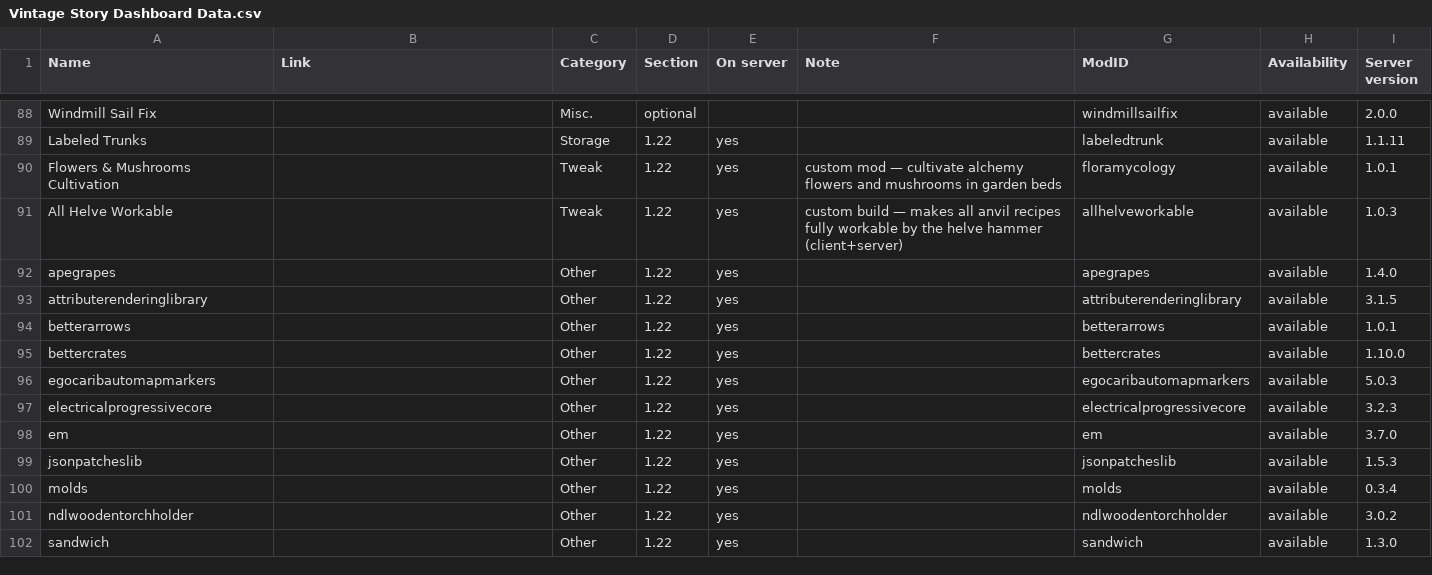
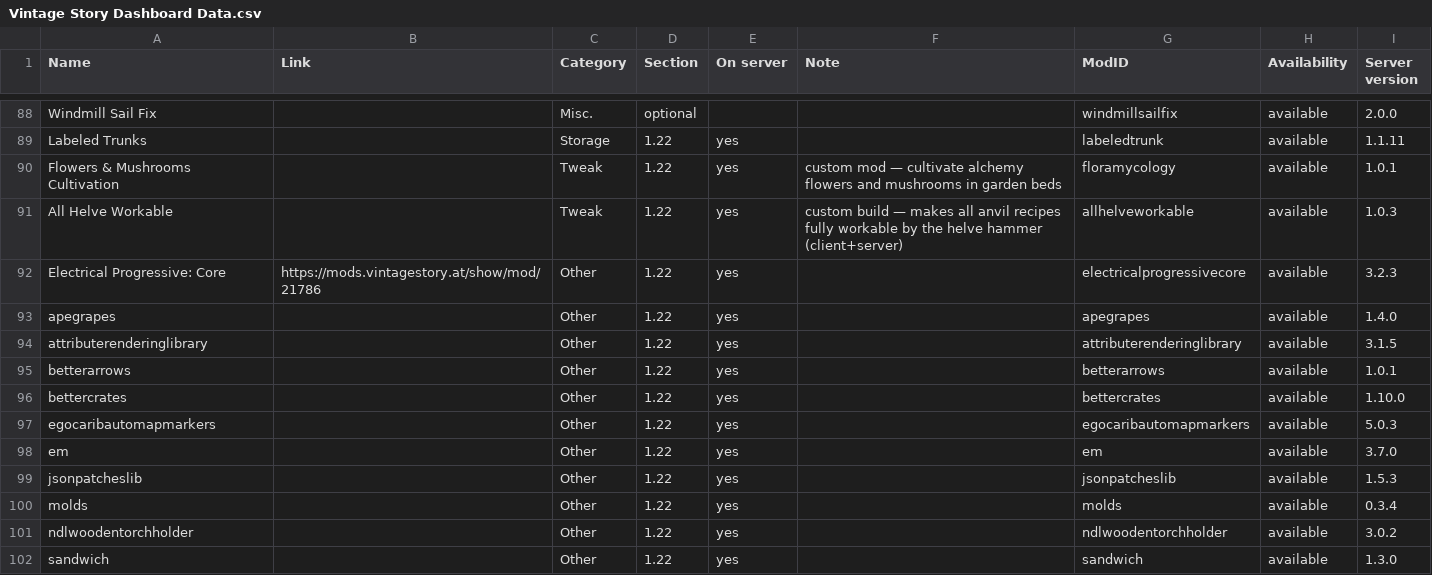
Before and after one commit to ConnyZs/VintageStory, a CSV file: Vintage Story Dashboard Data.csv, drawn as a sheet; only a part is shown, gaps mark what is left out; removed rows and columns are numbered as before the commit, all else as after; the diff names each change by its address in the sheet, - before the commit and + after, or states it on an @@ line.

```diff
--- a/Vintage Story Dashboard Data.csv
+++ b/Vintage Story Dashboard Data.csv
+row 92: Electrical Progressive: Core | https://mods.vintagestory.at/show/mod/21786 | Other | 1.22 | yes |  | electricalprogressivecore | available | 3.2.3
-row 97: electricalprogressivecore |  | Other | 1.22 | yes |  | electricalprogressivecore | available | 3.2.3
```
Also changed, not shown: 1 other file.
